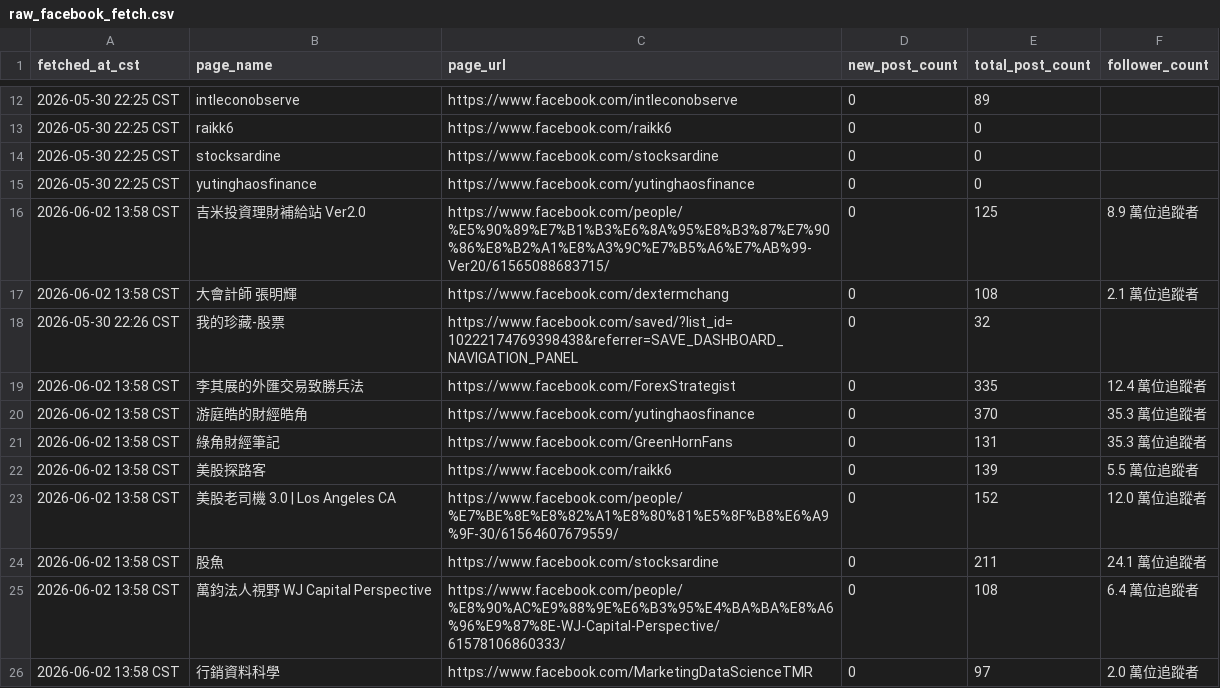
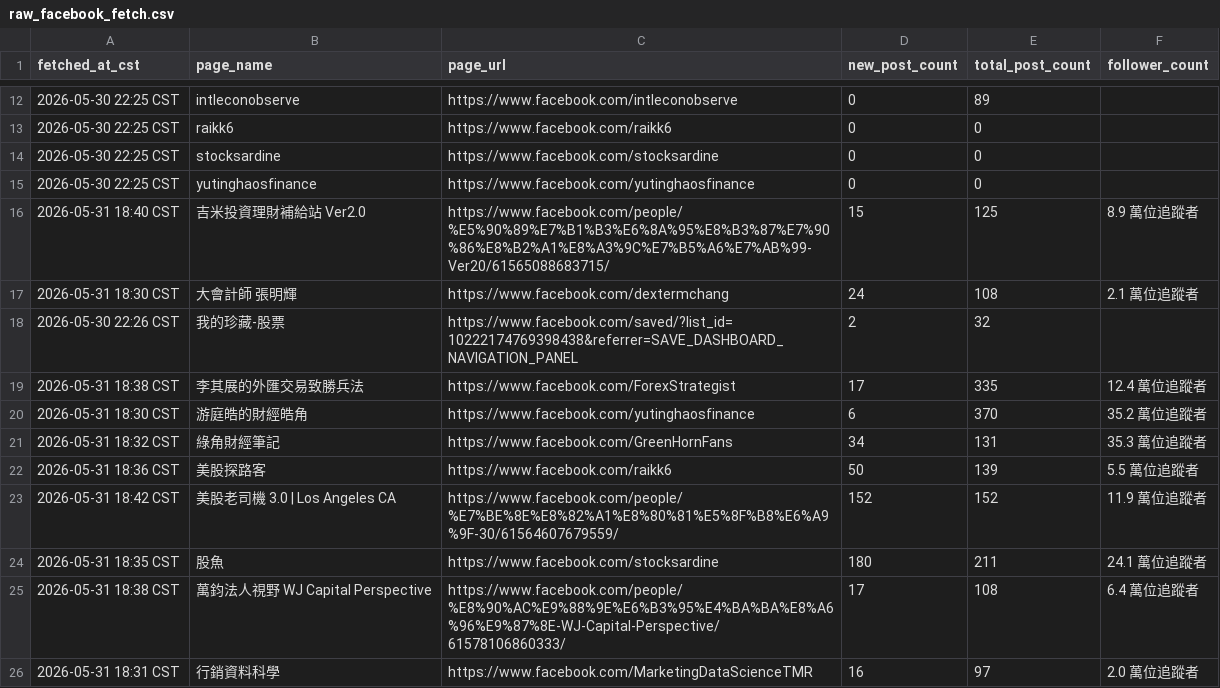
Before and after one commit to wenchiehlee-money/Facebook.Fetch, a CSV file: raw_facebook_fetch.csv, drawn as a sheet; only a part is shown, gaps mark what is left out; the diff covers the shown part only.

```diff
--- a/raw_facebook_fetch.csv
+++ b/raw_facebook_fetch.csv
@@ -15,12 +15,12 @@ fetched_at_cst,page_name,page_url,new_post_count,total_post_count,follower_count
 2026-05-30 22:25 CST,yutinghaosfinance,https://www.facebook.com/yutinghaosfinance,0,0,
-2026-06-02 13:58 CST,吉米投資理財補給站 Ver2.0,https://www.facebook.com/people/%E5%90%89%E7%B1%B3%E6%8A%95%E8%B3%87%E7%90%86%E8%B2%A1%E8%A3%9C%E7%B5%A6%E7%AB%99-Ver20/61565088683715/,0,125,8.9 萬位追蹤者
-2026-06-02 13:58 CST,大會計師 張明輝,https://www.facebook.com/dextermchang,0,108,2.1 萬位追蹤者
-2026-05-30 22:26 CST,我的珍藏-股票,https://www.facebook.com/saved/?list_id=10222174769398438&referrer=SAVE_DASHBOARD_NAVIGATION_PANEL,0,32,
-2026-06-02 13:58 CST,李其展的外匯交易致勝兵法,https://www.facebook.com/ForexStrategist,0,335,12.4 萬位追蹤者
-2026-06-02 13:58 CST,游庭皓的財經皓角,https://www.facebook.com/yutinghaosfinance,0,370,35.3 萬位追蹤者
-2026-06-02 13:58 CST,綠角財經筆記,https://www.facebook.com/GreenHornFans,0,131,35.3 萬位追蹤者
-2026-06-02 13:58 CST,美股探路客,https://www.facebook.com/raikk6,0,139,5.5 萬位追蹤者
-2026-06-02 13:58 CST,美股老司機 3.0 | Los Angeles CA,https://www.facebook.com/people/%E7%BE%8E%E8%82%A1%E8%80%81%E5%8F%B8%E6%A9%9F-30/61564607679559/,0,152,12.0 萬位追蹤者
-2026-06-02 13:58 CST,股魚,https://www.facebook.com/stocksardine,0,211,24.1 萬位追蹤者
-2026-06-02 13:58 CST,萬鈞法人視野 WJ Capital Perspective,https://www.facebook.com/people/%E8%90%AC%E9%88%9E%E6%B3%95%E4%BA%BA%E8%A6%96%E9%87%8E-WJ-Capital-Perspective/61578106860333/,0,108,6.4 萬位追蹤者
-2026-06-02 13:58 CST,行銷資料科學,https://www.facebook.com/MarketingDataScienceTMR,0,97,2.0 萬位追蹤者
+2026-05-31 18:40 CST,吉米投資理財補給站 Ver2.0,https://www.facebook.com/people/%E5%90%89%E7%B1%B3%E6%8A%95%E8%B3%87%E7%90%86%E8%B2%A1%E8%A3%9C%E7%B5%A6%E7%AB%99-Ver20/61565088683715/,15,125,8.9 萬位追蹤者
+2026-05-31 18:30 CST,大會計師 張明輝,https://www.facebook.com/dextermchang,24,108,2.1 萬位追蹤者
+2026-05-30 22:26 CST,我的珍藏-股票,https://www.facebook.com/saved/?list_id=10222174769398438&referrer=SAVE_DASHBOARD_NAVIGATION_PANEL,2,32,
+2026-05-31 18:38 CST,李其展的外匯交易致勝兵法,https://www.facebook.com/ForexStrategist,17,335,12.4 萬位追蹤者
+2026-05-31 18:30 CST,游庭皓的財經皓角,https://www.facebook.com/yutinghaosfinance,6,370,35.2 萬位追蹤者
+2026-05-31 18:32 CST,綠角財經筆記,https://www.facebook.com/GreenHornFans,34,131,35.3 萬位追蹤者
+2026-05-31 18:36 CST,美股探路客,https://www.facebook.com/raikk6,50,139,5.5 萬位追蹤者
+2026-05-31 18:42 CST,美股老司機 3.0 | Los Angeles CA,https://www.facebook.com/people/%E7%BE%8E%E8%82%A1%E8%80%81%E5%8F%B8%E6%A9%9F-30/61564607679559/,152,152,11.9 萬位追蹤者
+2026-05-31 18:35 CST,股魚,https://www.facebook.com/stocksardine,180,211,24.1 萬位追蹤者
+2026-05-31 18:38 CST,萬鈞法人視野 WJ Capital Perspective,https://www.facebook.com/people/%E8%90%AC%E9%88%9E%E6%B3%95%E4%BA%BA%E8%A6%96%E9%87%8E-WJ-Capital-Perspective/61578106860333/,17,108,6.4 萬位追蹤者
+2026-05-31 18:31 CST,行銷資料科學,https://www.facebook.com/MarketingDataScienceTMR,16,97,2.0 萬位追蹤者
```
Also changed, not shown: 10 edited cells elsewhere in this file.
